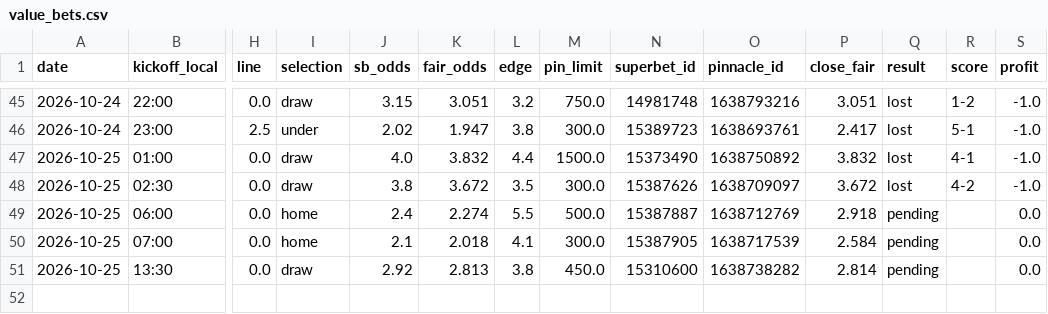
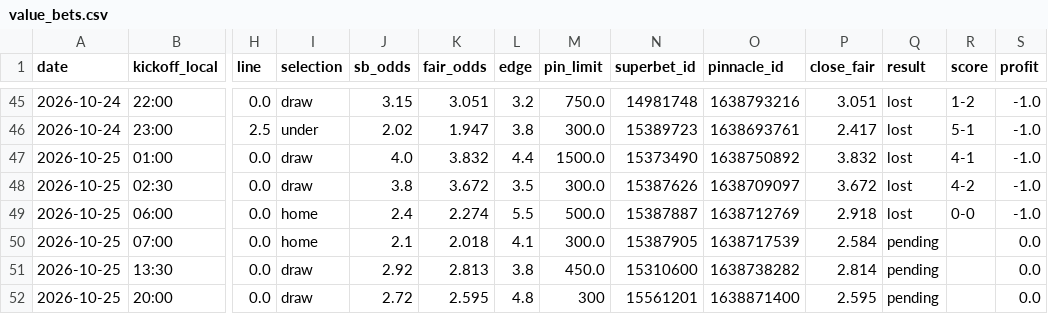
Before and after one commit to andrei0182/bet, a CSV file: data/value_bets.csv, drawn as a sheet; only a part is shown, gaps mark what is left out; rows hold the shown columns only; the diff names each change by its address in the sheet, - before the commit and + after, or states it on an @@ line.

```diff
--- a/data/value_bets.csv
+++ b/data/value_bets.csv
-Q49 (result): pending
+Q49 (result): lost
-R49 (score): (empty)
+R49 (score): 0-0
-S49 (profit): 0.0
+S49 (profit): -1.0
+row 52: 2026-10-25 | 20:00 | 0.0 | draw | 2.72 | 2.595 | 4.8 | 300 | 15561201 | 1638871400 | 2.595 | pending |  | 0.0
```
